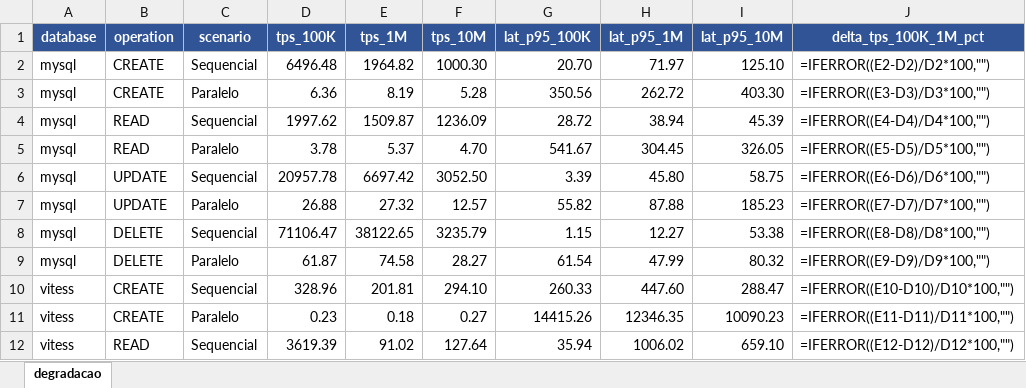
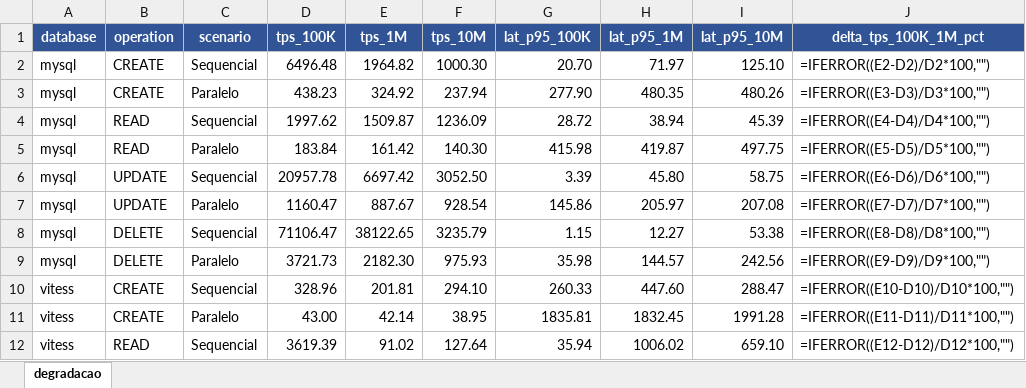
Before and after one commit to marrare/vitess-mysql-performance-comparison, an Excel workbook: graphics/data/degradacao.xlsx, sheet degradacao, drawn as a sheet; only a part is shown; values as stored, in another font and other column widths than the file's, no borders; formulas without a stored value are shown as written; conditional formats not drawn; the diff covers the shown part only; the diff names each change by its address in the sheet, - before the commit and + after, or states it on an @@ line.

Commit message:
fix: corrigir fonte de dados do pipeline e regerar agregados
O pipeline lia data/resultados.csv (local, dez/2025, em rates) e dividia
por total_time de novo, gerando TPS ~70x menor que o real nos cenários
paralelos. Apontado para sysbench/results/aws/resultados.csv (jan/2026,
em contagens brutas) e adicionado drop_duplicates() em prepare_agg.

Inclui PNGs paralelos regerados, degradação atualizada (CSV+XLSX) e
prompt de regeneração para futuras trocas de fonte.

```diff
--- a/graphics/data/degradacao.xlsx (sheet degradacao)
+++ b/graphics/data/degradacao.xlsx (sheet degradacao)
-D3 (tps_100K): 6.36
+D3 (tps_100K): 438.23
-E3 (tps_1M): 8.19
+E3 (tps_1M): 324.92
-F3 (tps_10M): 5.28
+F3 (tps_10M): 237.94
-G3 (lat_p95_100K): 350.56
+G3 (lat_p95_100K): 277.90
-H3 (lat_p95_1M): 262.72
+H3 (lat_p95_1M): 480.35
-I3 (lat_p95_10M): 403.30
+I3 (lat_p95_10M): 480.26
-D5 (tps_100K): 3.78
+D5 (tps_100K): 183.84
-E5 (tps_1M): 5.37
+E5 (tps_1M): 161.42
-F5 (tps_10M): 4.70
+F5 (tps_10M): 140.30
-G5 (lat_p95_100K): 541.67
+G5 (lat_p95_100K): 415.98
-H5 (lat_p95_1M): 304.45
+H5 (lat_p95_1M): 419.87
-I5 (lat_p95_10M): 326.05
+I5 (lat_p95_10M): 497.75
-D7 (tps_100K): 26.88
+D7 (tps_100K): 1160.47
-E7 (tps_1M): 27.32
+E7 (tps_1M): 887.67
-F7 (tps_10M): 12.57
+F7 (tps_10M): 928.54
-G7 (lat_p95_100K): 55.82
+G7 (lat_p95_100K): 145.86
-H7 (lat_p95_1M): 87.88
+H7 (lat_p95_1M): 205.97
-I7 (lat_p95_10M): 185.23
+I7 (lat_p95_10M): 207.08
-D9 (tps_100K): 61.87
+D9 (tps_100K): 3721.73
-E9 (tps_1M): 74.58
+E9 (tps_1M): 2182.30
-F9 (tps_10M): 28.27
+F9 (tps_10M): 975.93
-G9 (lat_p95_100K): 61.54
+G9 (lat_p95_100K): 35.98
-H9 (lat_p95_1M): 47.99
+H9 (lat_p95_1M): 144.57
-I9 (lat_p95_10M): 80.32
+I9 (lat_p95_10M): 242.56
-D11 (tps_100K): 0.23
+D11 (tps_100K): 43.00
-E11 (tps_1M): 0.18
+E11 (tps_1M): 42.14
-F11 (tps_10M): 0.27
+F11 (tps_10M): 38.95
-G11 (lat_p95_100K): 14415.26
+G11 (lat_p95_100K): 1835.81
-H11 (lat_p95_1M): 12346.35
+H11 (lat_p95_1M): 1832.45
-I11 (lat_p95_10M): 10090.23
+I11 (lat_p95_10M): 1991.28
```
Also changed, not shown: 18 edited cells elsewhere in this sheet, 13 other files.
